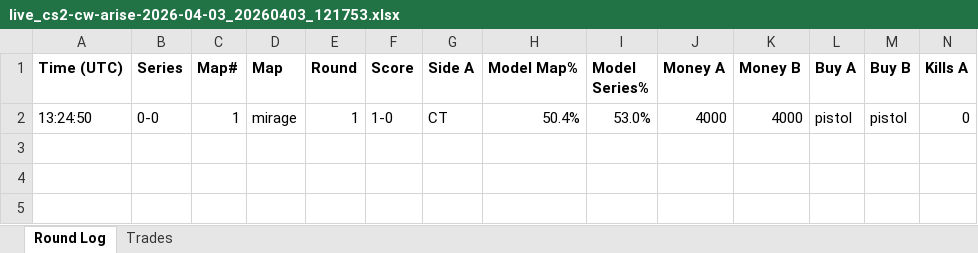
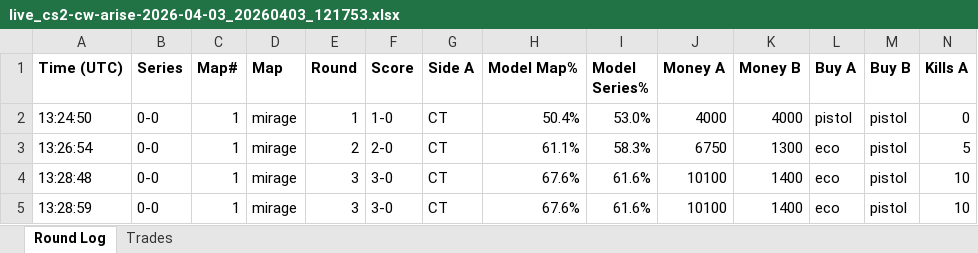
Before and after one commit to stonerje4/DOGODODGODGDGODGOGD, an Excel workbook: data/live_logs/live_cs2-cw-arise-2026-04-03_20260403_121753.xlsx, sheet Round Log, drawn as a sheet; only a part is shown; values as stored, in another font and other column widths than the file's, no borders; rows hold the shown columns only; the diff names each change by its address in the sheet, - before the commit and + after, or states it on an @@ line.

Commit message:
live update 13:29:52 UTC

```diff
--- a/data/live_logs/live_cs2-cw-arise-2026-04-03_20260403_121753.xlsx (sheet Round Log)
+++ b/data/live_logs/live_cs2-cw-arise-2026-04-03_20260403_121753.xlsx (sheet Round Log)
+row 3: 13:26:54 | 0-0 | 1 | mirage | 2 | 2-0 | CT | 61.1% | 58.3% | 6750 | 1300 | eco | pistol | 5
+row 4: 13:28:48 | 0-0 | 1 | mirage | 3 | 3-0 | CT | 67.6% | 61.6% | 10100 | 1400 | eco | pistol | 10
+row 5: 13:28:59 | 0-0 | 1 | mirage | 3 | 3-0 | CT | 67.6% | 61.6% | 10100 | 1400 | eco | pistol | 10
```
Also changed, not shown: sheet Trades, 4 other files.
